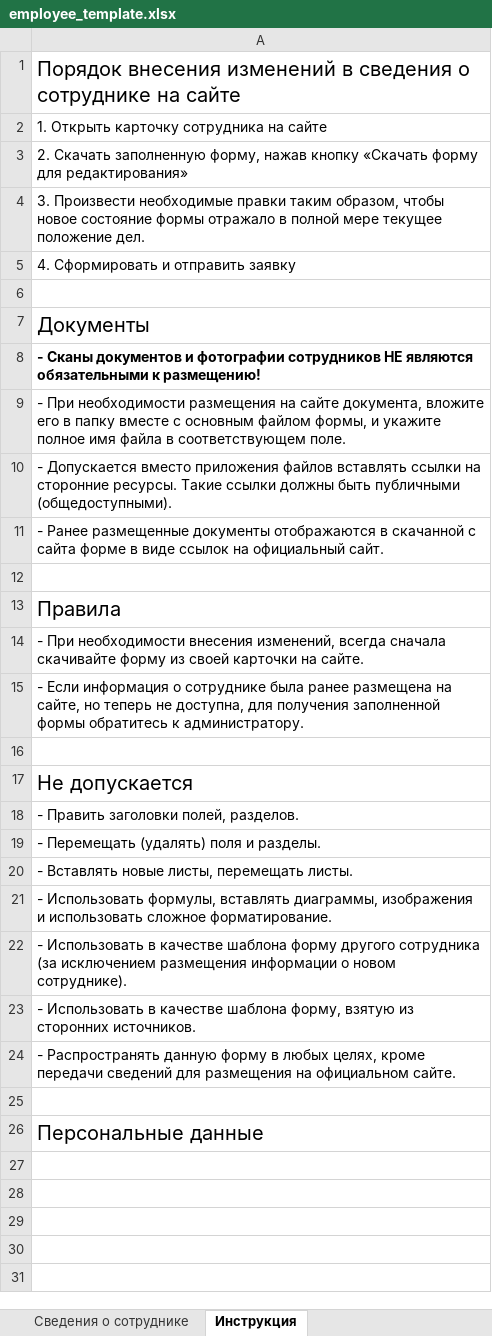
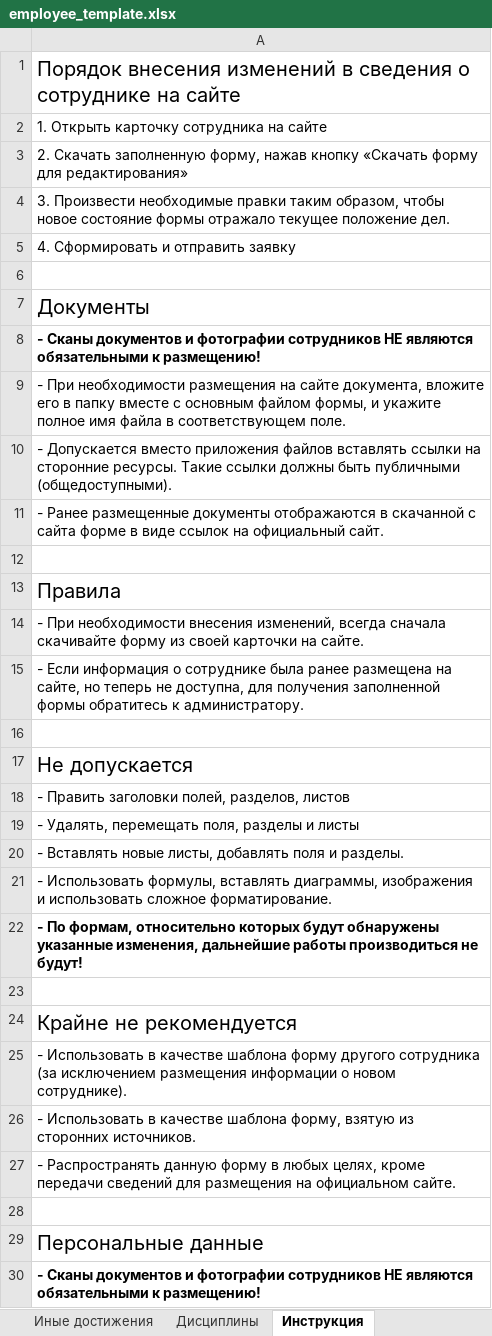
Before and after one commit to r7-labs/R7.University, an Excel workbook: R7.University/assets/templates/employee_template.xlsx, sheet Инструкция, drawn as a sheet; values as stored, in another font and other column widths than the file's, no borders; the diff names each change by its address in the sheet, - before the commit and + after, or states it on an @@ line.

```diff
--- a/R7.University/assets/templates/employee_template.xlsx (sheet Инструкция)
+++ b/R7.University/assets/templates/employee_template.xlsx (sheet Инструкция)
+sheet tab: Иные достижения
+sheet tab: Дисциплины
-A4: …формы отражало в полной мере текущее положение…
+A4: …формы отражало текущее положение…
-A18: - Править заголовки полей, разделов.
+A18: - Править заголовки полей, разделов, листов
-A19: - Перемещать (удалять) поля и разделы.
+A19: - Удалять, перемещать поля, разделы и листы
-A20: …новые листы, перемещать листы.
+A20: …новые листы, добавлять поля и разделы.
+row 22: - По формам, относительно которых будут обнаружены указанные изменения, дальнейшие работы производиться не будут!
+row 23: (empty)
+row 24: Крайне не рекомендуется
+row 30: - Сканы документов и фотографии сотрудников НЕ являются обязательными к размещению!
```
Also changed, not shown: sheet Общие сведения, sheet Служебная информация, other sheet tabs.
